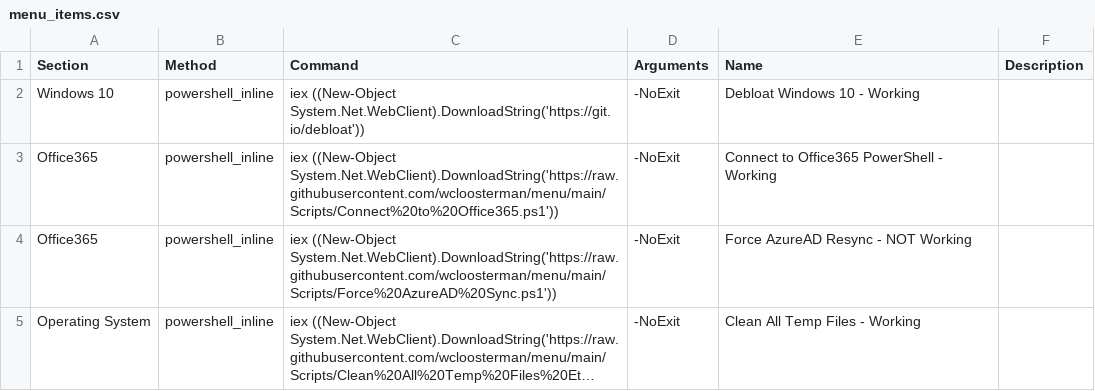
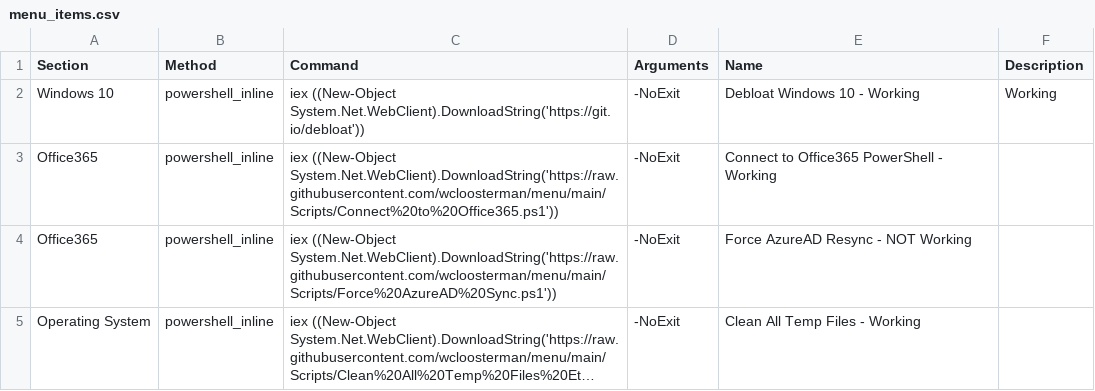
Before and after one commit to wcloosterman/menu, a CSV file: menu_items.csv, drawn as a sheet; long unchanged cells end in ….

Commit message:
Update menu_items.csv

```diff
--- a/menu_items.csv
+++ b/menu_items.csv
@@ -1,4 +1,4 @@
 Section,Method,Command,Arguments,Name,Description
-Windows 10,powershell_inline,"iex ((New-Object System.Net.WebClient).DownloadString('https://git.io/debloat'))
-",-NoExit,Debloat Windows 10 - Working,
+Windows 10,powershell_inline,"iex ((New-Object System.Net.WebClient).DownloadString('https://git.io/debloat'))
+",-NoExit,Debloat Windows 10 - Working,Working,
 Office365,powershell_inline,"iex ((New-Object System.Net.WebClient).DownloadString('https://raw.githubusercontent.com/wcloosterman/menu/main/Scripts/Connect%20to%20Office365.ps1'))",-NoExit,Connect to Office365 PowerShell - Working,
```
